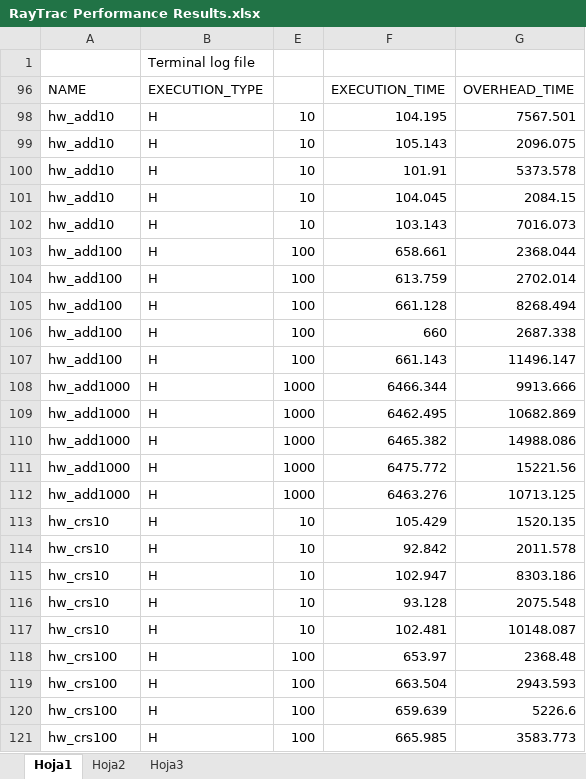
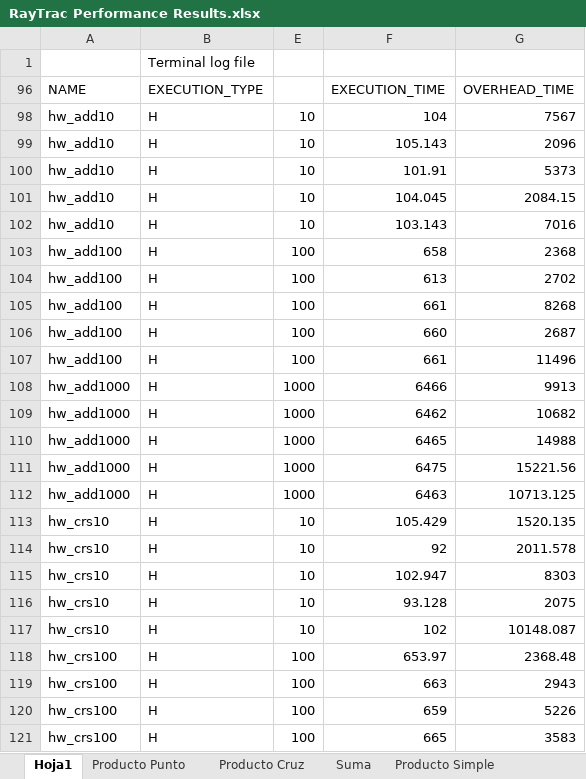
Before and after one commit to freecores/raytrac, an Excel workbook: doc/RayTrac Performance Results.xlsx, sheet Hoja1, drawn as a sheet; only a part is shown; values as stored, in another font and other column widths than the file's, no borders; the diff covers the shown part only; the diff names each change by its address in the sheet, - before the commit and + after, or states it on an @@ line.

Commit message:
Documento Final con primeros resultados de desempeño

```diff
--- a/doc/RayTrac Performance Results.xlsx (sheet Hoja1)
+++ b/doc/RayTrac Performance Results.xlsx (sheet Hoja1)
-sheet tab: Hoja2
+sheet tab: Producto Punto
-sheet tab: Hoja3
+sheet tab: Producto Cruz
+sheet tab: Suma
+sheet tab: Producto Simple
-F98 (EXECUTION_TIME): 104.195
+F98 (EXECUTION_TIME): 104
-G98 (OVERHEAD_TIME): 7567.501
+G98 (OVERHEAD_TIME): 7567
-G99 (OVERHEAD_TIME): 2096.075
+G99 (OVERHEAD_TIME): 2096
-G100 (OVERHEAD_TIME): 5373.578
+G100 (OVERHEAD_TIME): 5373
-G102 (OVERHEAD_TIME): 7016.073
+G102 (OVERHEAD_TIME): 7016
-F103 (EXECUTION_TIME): 658.661
+F103 (EXECUTION_TIME): 658
-G103 (OVERHEAD_TIME): 2368.044
+G103 (OVERHEAD_TIME): 2368
-F104 (EXECUTION_TIME): 613.759
+F104 (EXECUTION_TIME): 613
-G104 (OVERHEAD_TIME): 2702.014
+G104 (OVERHEAD_TIME): 2702
-F105 (EXECUTION_TIME): 661.128
+F105 (EXECUTION_TIME): 661
-G105 (OVERHEAD_TIME): 8268.494
+G105 (OVERHEAD_TIME): 8268
-G106 (OVERHEAD_TIME): 2687.338
+G106 (OVERHEAD_TIME): 2687
-F107 (EXECUTION_TIME): 661.143
+F107 (EXECUTION_TIME): 661
-G107 (OVERHEAD_TIME): 11496.147
+G107 (OVERHEAD_TIME): 11496
-F108 (EXECUTION_TIME): 6466.344
+F108 (EXECUTION_TIME): 6466
-G108 (OVERHEAD_TIME): 9913.666
+G108 (OVERHEAD_TIME): 9913
-F109 (EXECUTION_TIME): 6462.495
+F109 (EXECUTION_TIME): 6462
-G109 (OVERHEAD_TIME): 10682.869
+G109 (OVERHEAD_TIME): 10682
-F110 (EXECUTION_TIME): 6465.382
+F110 (EXECUTION_TIME): 6465
-G110 (OVERHEAD_TIME): 14988.086
+G110 (OVERHEAD_TIME): 14988
-F111 (EXECUTION_TIME): 6475.772
+F111 (EXECUTION_TIME): 6475
-F112 (EXECUTION_TIME): 6463.276
+F112 (EXECUTION_TIME): 6463
-F114 (EXECUTION_TIME): 92.842
+F114 (EXECUTION_TIME): 92
-G115 (OVERHEAD_TIME): 8303.186
+G115 (OVERHEAD_TIME): 8303
-G116 (OVERHEAD_TIME): 2075.548
+G116 (OVERHEAD_TIME): 2075
-F117 (EXECUTION_TIME): 102.481
+F117 (EXECUTION_TIME): 102
-F119 (EXECUTION_TIME): 663.504
+F119 (EXECUTION_TIME): 663
-G119 (OVERHEAD_TIME): 2943.593
+G119 (OVERHEAD_TIME): 2943
-F120 (EXECUTION_TIME): 659.639
+F120 (EXECUTION_TIME): 659
-G120 (OVERHEAD_TIME): 5226.6
+G120 (OVERHEAD_TIME): 5226
-F121 (EXECUTION_TIME): 665.985
+F121 (EXECUTION_TIME): 665
-G121 (OVERHEAD_TIME): 3583.773
+G121 (OVERHEAD_TIME): 3583
```
Also changed, not shown: 166 edited cells elsewhere in this sheet, sheet Producto Punto, other sheet tabs, hidden cells, charts or pictures, 1 other file.
